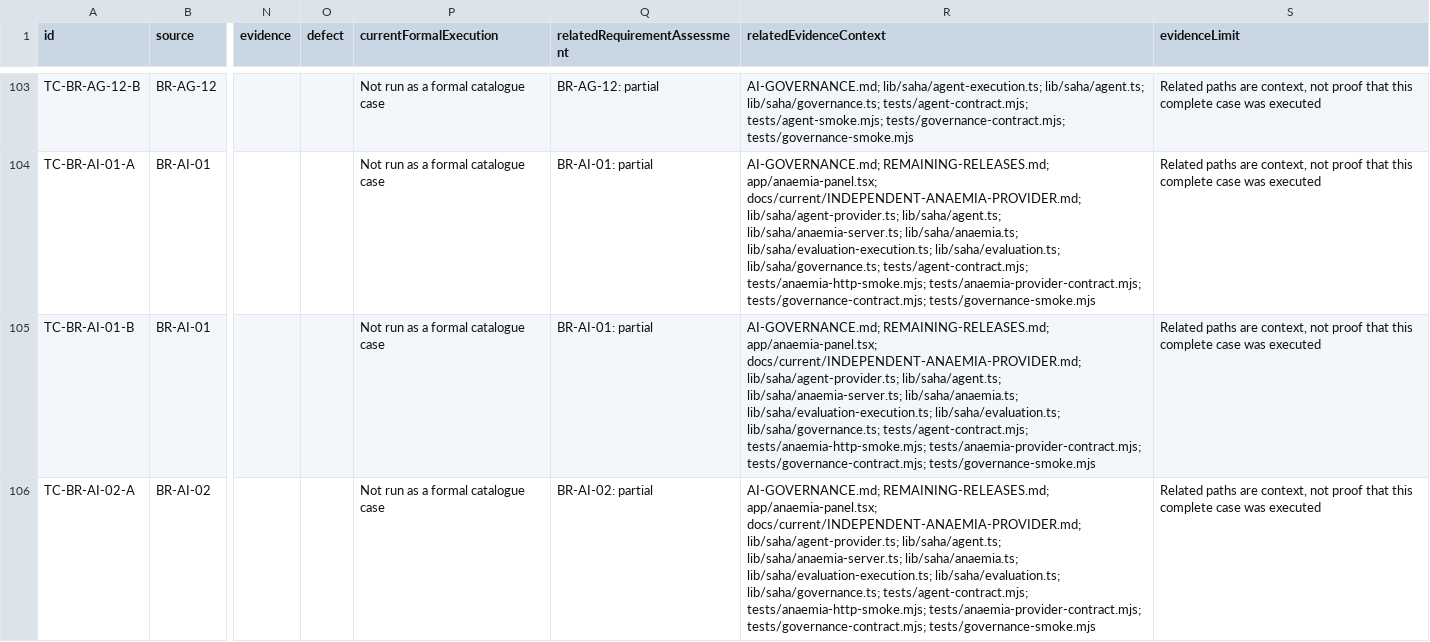
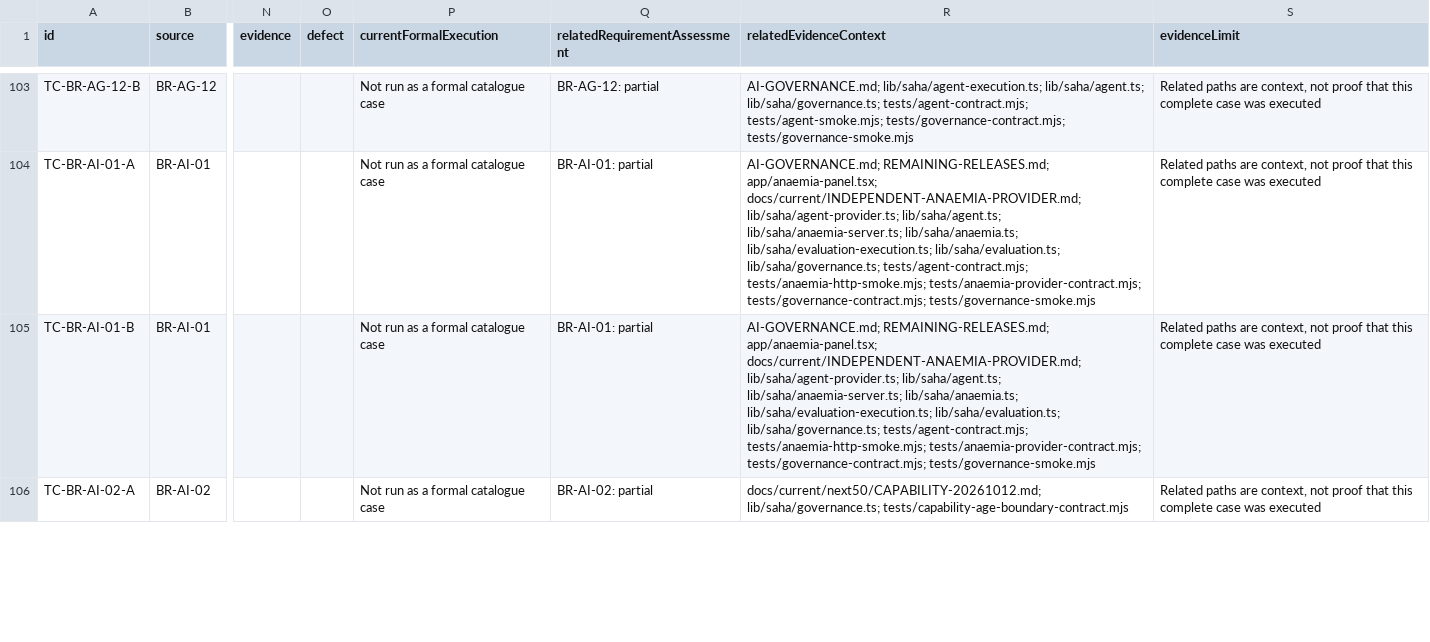
Before and after one commit to nakul175/saha-health, a CSV file: docs/current/TEST-CATALOGUE.csv, drawn as a sheet; only a part is shown, gaps mark what is left out; the diff covers the shown part only; the diff names each change by its address in the sheet, - before the commit and + after, or states it on an @@ line.

Commit message:
Refuse unknown capability ages before declared scope and preserve original guards

```diff
--- a/docs/current/TEST-CATALOGUE.csv
+++ b/docs/current/TEST-CATALOGUE.csv
-R106 (relatedEvidenceContext): AI-GOVERNANCE.md; REMAINING-RELEASES.md; app/anaemia-panel.tsx; docs/current/INDEPENDENT-ANAEMIA-PROVIDER.md; lib/saha/agent-provider.ts; lib/saha/agent.ts; lib/saha/anaemia-server.ts; lib/saha/anaemia.ts; lib/saha/evaluation-execution.ts; lib/saha/evaluation.ts; lib/saha/governance.ts; tests/agent-contract.mjs; tests/anaemia-http-smoke.mjs; tests/anaemia-provider-contract.mjs; tests/governance-contract.mjs; tests/governance-smoke.mjs
+R106 (relatedEvidenceContext): docs/current/next50/CAPABILITY-20261012.md; lib/saha/governance.ts; tests/capability-age-boundary-contract.mjs
```
Also changed, not shown: 2 edited cells elsewhere in this file, requirements/assessment.tsv, requirements/traceability.csv, 19 other files.
